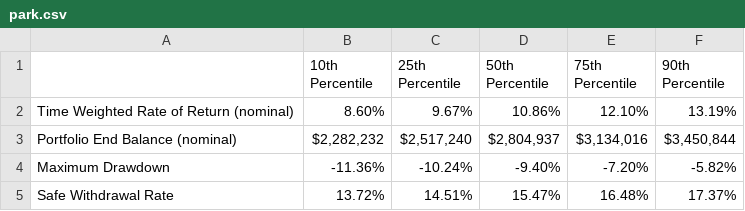
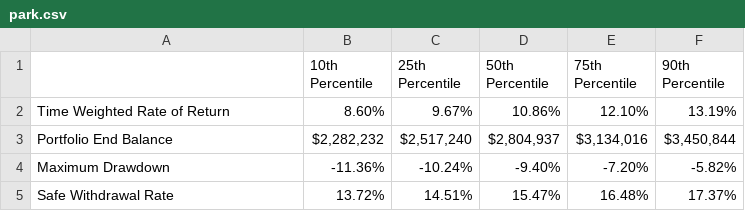
Before and after one commit to wideGenesis/upsilon_one, a CSV file: results/strategy_stats/park.csv, drawn as a sheet.

```diff
--- a/results/strategy_stats/park.csv
+++ b/results/strategy_stats/park.csv
@@ -1,4 +1,4 @@
 ,10th Percentile,25th Percentile,50th Percentile,75th Percentile,90th Percentile
-Time Weighted Rate of Return (nominal),8.60%,9.67%,10.86%,12.10%,13.19%
-Portfolio End Balance (nominal),"$2,282,232","$2,517,240","$2,804,937","$3,134,016","$3,450,844"
+Time Weighted Rate of Return,8.60%,9.67%,10.86%,12.10%,13.19%
+Portfolio End Balance,"$2,282,232","$2,517,240","$2,804,937","$3,134,016","$3,450,844"
 Maximum Drawdown,-11.36%,-10.24%,-9.40%,-7.20%,-5.82%
```
Also changed, not shown: 11 other files.
